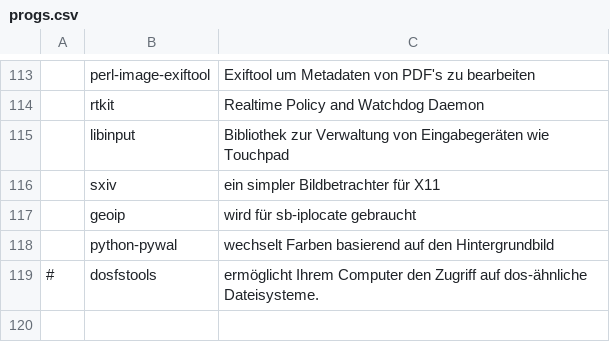
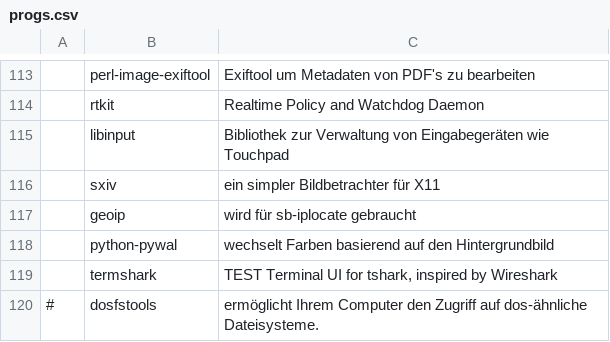
Before and after one commit to legymhueck/SARBS, a CSV file: progs.csv, drawn as a sheet; only a part is shown, gaps mark what is left out; the diff names each change by its address in the sheet, - before the commit and + after, or states it on an @@ line.

Commit message:
termshark zum testen hinzugefügt

```diff
--- a/progs.csv
+++ b/progs.csv
+row 119:  | termshark | TEST Terminal UI for tshark, inspired by Wireshark
```
